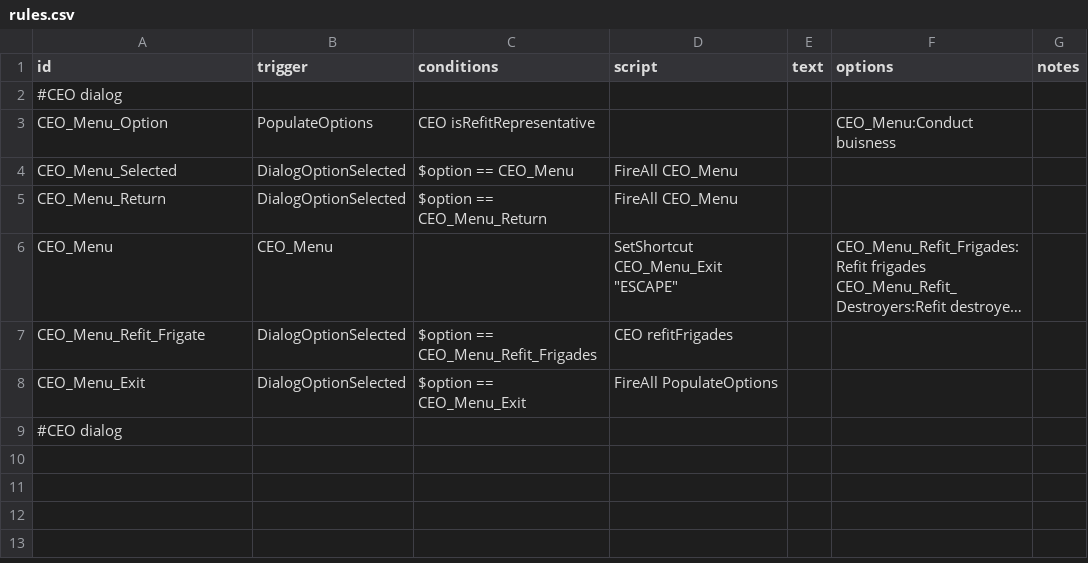
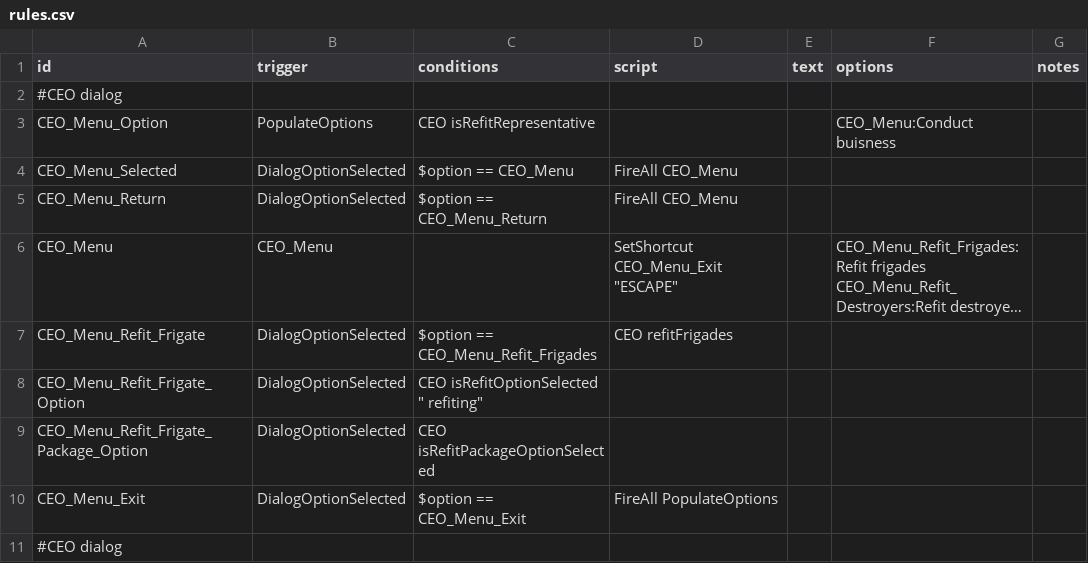
Before and after one commit to GeorgeMarinov/pantheonorbitalworks, a CSV file: assets/data/campaign/rules.csv, drawn as a sheet; long unchanged cells end in …; the diff names each change by its address in the sheet, - before the commit and + after, or states it on an @@ line.

```diff
--- a/assets/data/campaign/rules.csv
+++ b/assets/data/campaign/rules.csv
+row 8: CEO_Menu_Refit_Frigate_Option | DialogOptionSelected | CEO isRefitOptionSelected " refiting"
+row 9: CEO_Menu_Refit_Frigate_Package_Option | DialogOptionSelected | CEO isRefitPackageOptionSelected
```
Also changed, not shown: 2 other files.
